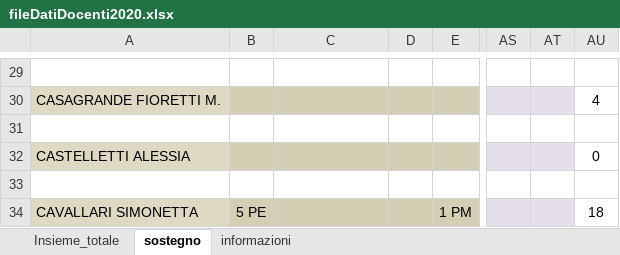
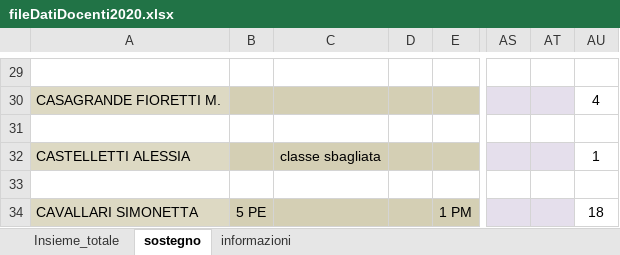
Before and after one commit to SoftwareIISGubbio/sostituzioni, an Excel workbook: datiDiProva/fileDatiDocenti2020.xlsx, sheet sostegno, drawn as a sheet; only a part is shown, gaps mark what is left out; values as stored, in another font and other column widths than the file's, no borders; the diff names each change by its address in the sheet, - before the commit and + after, or states it on an @@ line.

```diff
--- a/datiDiProva/fileDatiDocenti2020.xlsx (sheet sostegno)
+++ b/datiDiProva/fileDatiDocenti2020.xlsx (sheet sostegno)
-C32: (empty)
+C32: classe sbagliata
-AU32: 0
+AU32: 1
```
Also changed, not shown: sheet informazioni, 4 other files.
